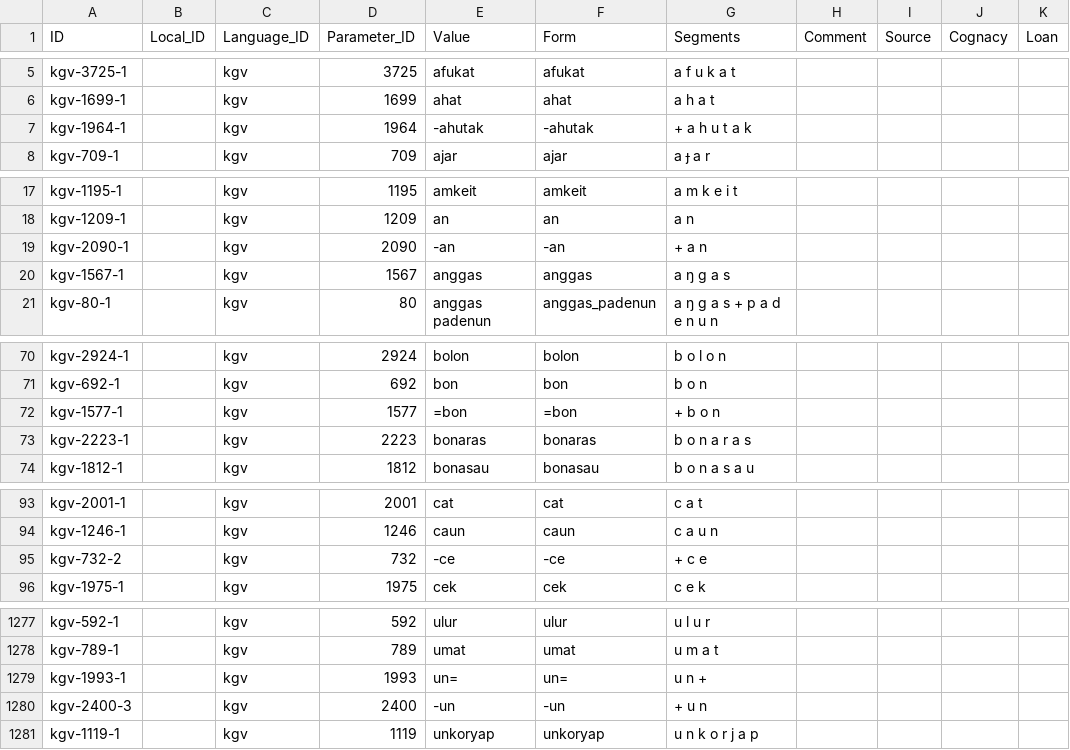
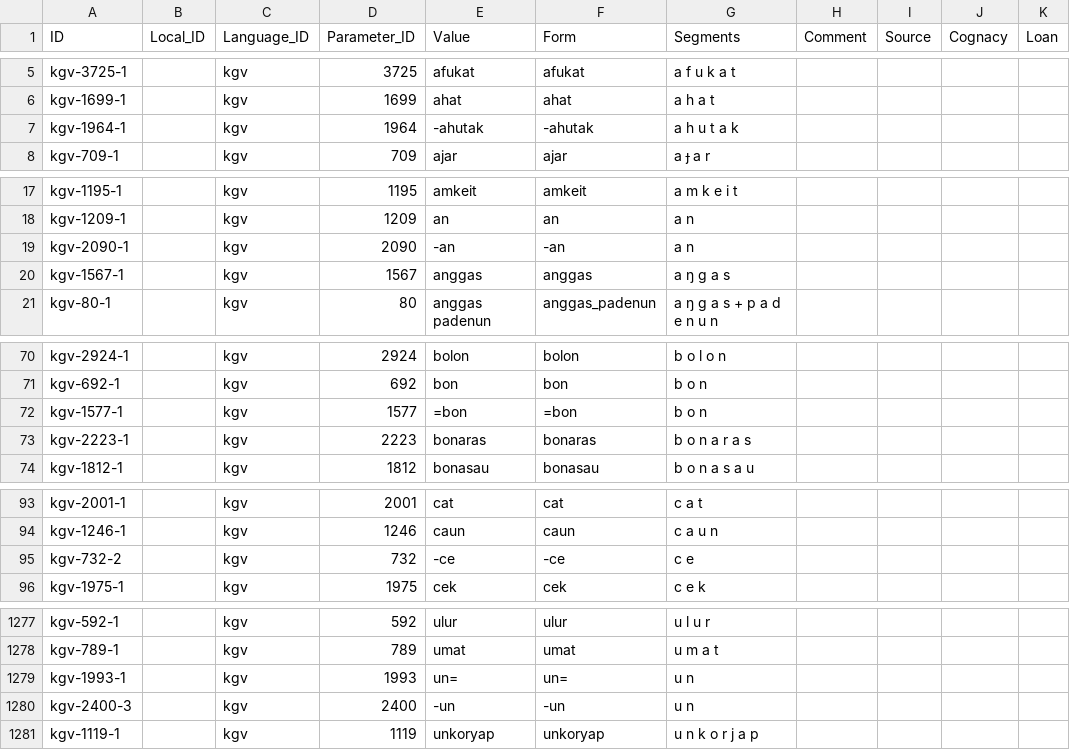
Before and after one commit to dictionaria/kalamang, a CSV file: cldf/forms.csv, drawn as a sheet; only a part is shown, gaps mark what is left out; the diff covers the shown part only; the diff names each change by its address in the sheet, - before the commit and + after, or states it on an @@ line.

```diff
--- a/cldf/forms.csv
+++ b/cldf/forms.csv
-G7 (Segments): + a h u t a k
+G7 (Segments): a h u t a k
-G19 (Segments): + a n
+G19 (Segments): a n
-G72 (Segments): + b o n
+G72 (Segments): b o n
-G95 (Segments): + c e
+G95 (Segments): c e
-G1279 (Segments): u n +
+G1279 (Segments): u n
-G1280 (Segments): + u n
+G1280 (Segments): u n
```
Also changed, not shown: 26 edited cells elsewhere in this file, 4 other files.
